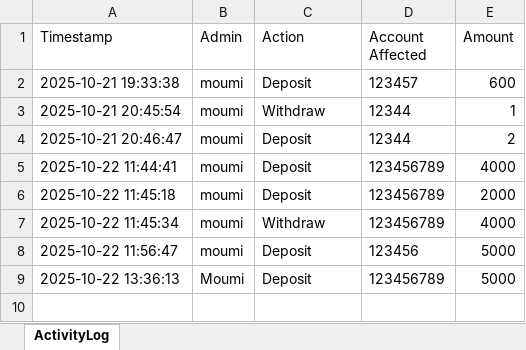
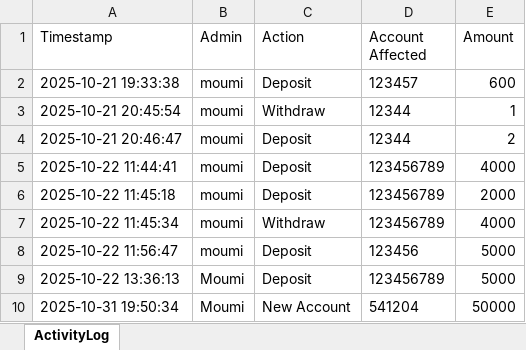
Before and after one commit to Sumit-7001/banking-system-with-GUI2, an Excel workbook: ADMIN_LOGS/moumi_log.xlsx, sheet ActivityLog, drawn as a sheet; values as stored, in another font and other column widths than the file's, no borders; the diff names each change by its address in the sheet, - before the commit and + after, or states it on an @@ line.

```diff
--- a/ADMIN_LOGS/moumi_log.xlsx (sheet ActivityLog)
+++ b/ADMIN_LOGS/moumi_log.xlsx (sheet ActivityLog)
+row 10: 2025-10-31 19:50:34 | Moumi | New Account | 541204 | 50000
```
Also changed, not shown: 4 other files.
